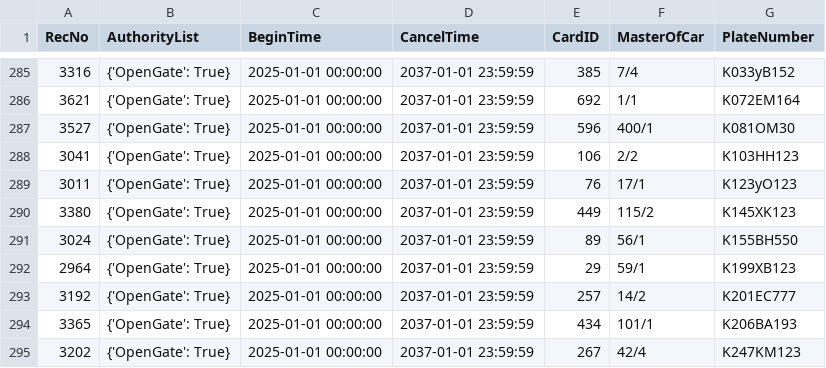
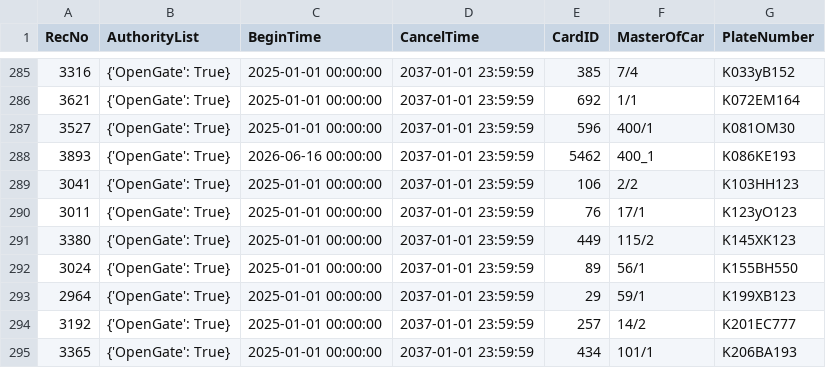
Before and after one commit to Fulltimetrading/importapn19052026-owner-report, a CSV file: data/importAPN19052026.csv, drawn as a sheet; only a part is shown, gaps mark what is left out; the shorter side is filled out with more unchanged rows; the diff names each change by its address in the sheet, - before the commit and + after, or states it on an @@ line.

Commit message:
Add source CSV data

```diff
--- a/data/importAPN19052026.csv
+++ b/data/importAPN19052026.csv
+row 288: 3893 | {'OpenGate': True} | 2026-06-16 00:00:00 | 2037-01-01 23:59:59 | 5462 | 400_1 | K086KE193
```
Also changed, not shown: 1 other file.
